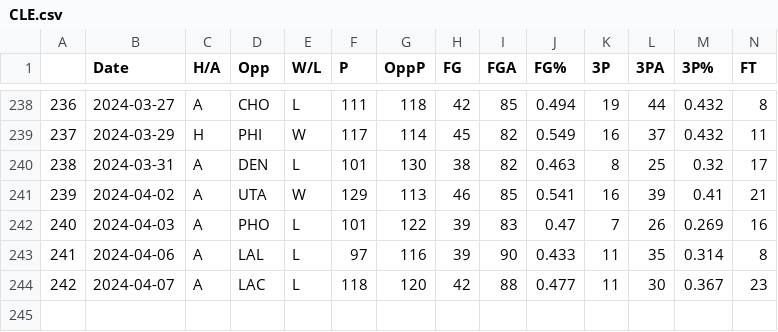
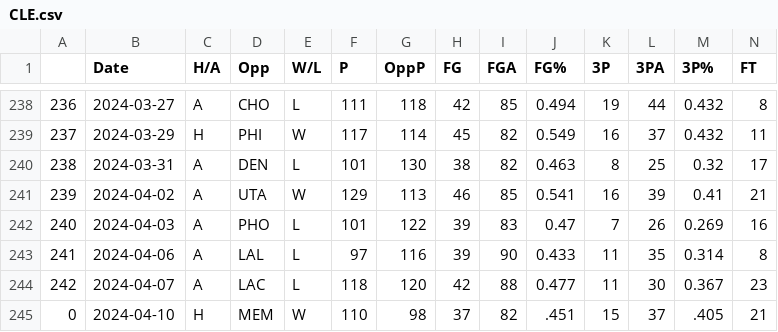
Before and after one commit to NevinG/AIM-F23-Basketball-Predictor, a CSV file: data/CLE.csv, drawn as a sheet; only a part is shown, gaps mark what is left out; rows hold the shown columns only; the diff names each change by its address in the sheet, - before the commit and + after, or states it on an @@ line.

```diff
--- a/data/CLE.csv
+++ b/data/CLE.csv
+row 245: 0 | 2024-04-10 | H | MEM | W | 110 | 98 | 37 | 82 | .451 | 15 | 37 | .405 | 21
```
Also changed, not shown: data/BRK.csv, data/CHO.csv, 16 other files.
